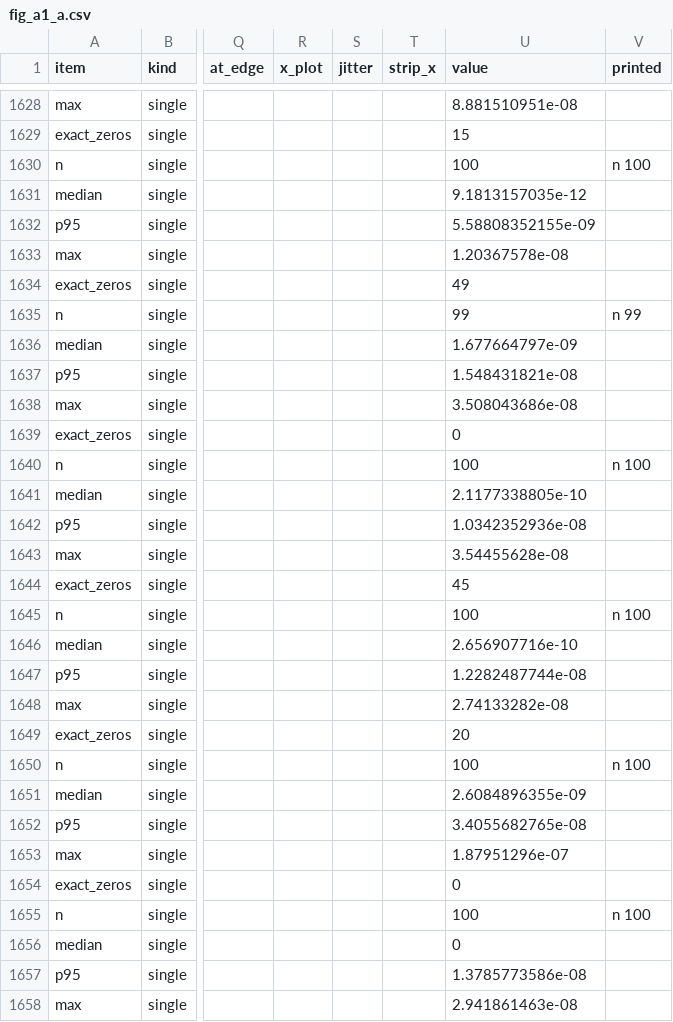
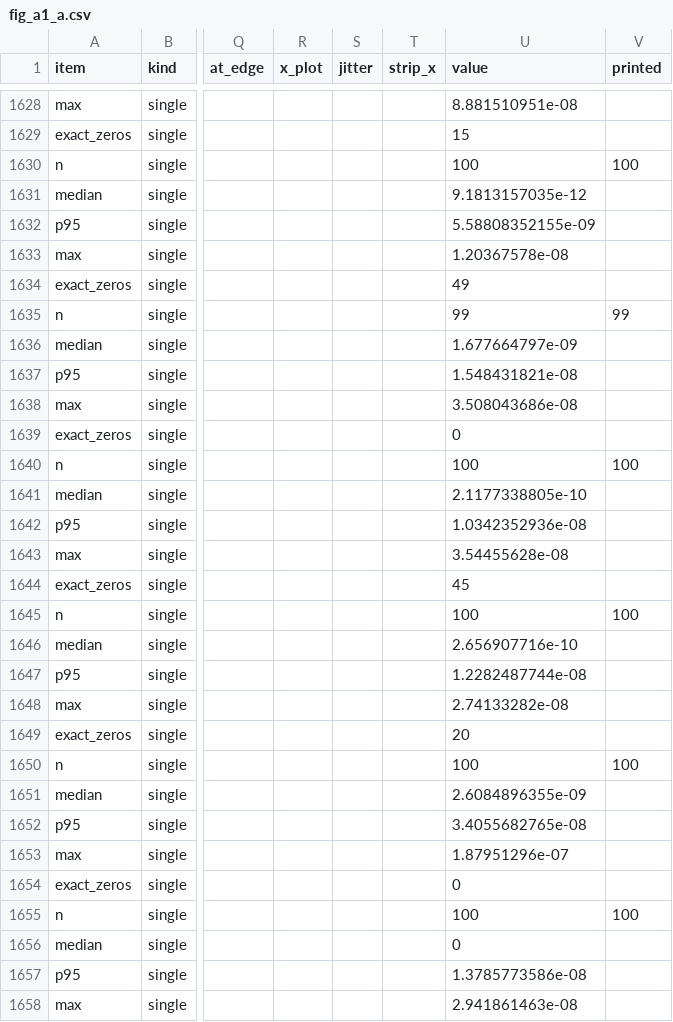
Before and after one commit to gelatotrade/Derive-Option-Surface, a CSV file: results/p2/fig_a1_a.csv, drawn as a sheet; only a part is shown, gaps mark what is left out; the diff covers the shown part only; the diff names each change by its address in the sheet, - before the commit and + after, or states it on an @@ line.

```diff
--- a/results/p2/fig_a1_a.csv
+++ b/results/p2/fig_a1_a.csv
-V1630 (printed): n 100
+V1630 (printed): 100
-V1635 (printed): n 99
+V1635 (printed): 99
-V1640 (printed): n 100
+V1640 (printed): 100
-V1645 (printed): n 100
+V1645 (printed): 100
-V1650 (printed): n 100
+V1650 (printed): 100
-V1655 (printed): n 100
+V1655 (printed): 100
```
Also changed, not shown: 11 edited cells elsewhere in this file, results/p2/fig_a1_b.csv, results/p2/fig_a1_meta.csv, 31 other files.
